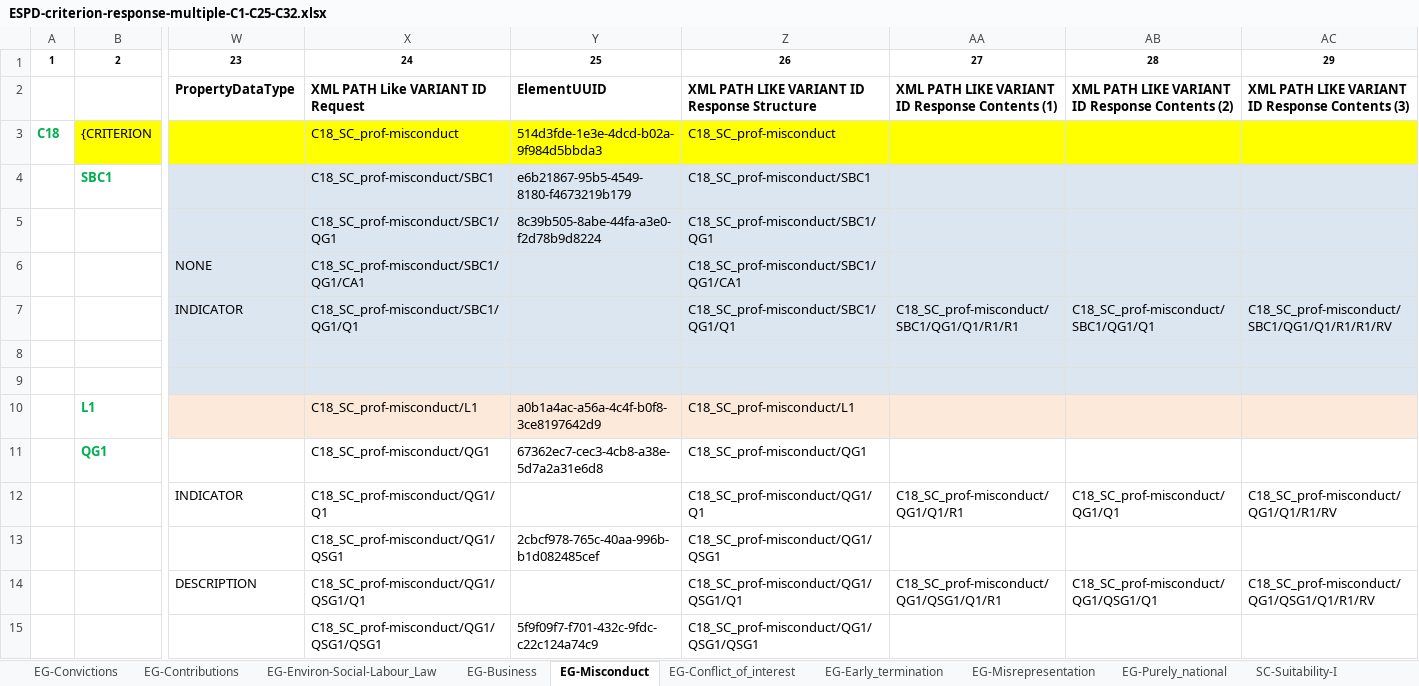
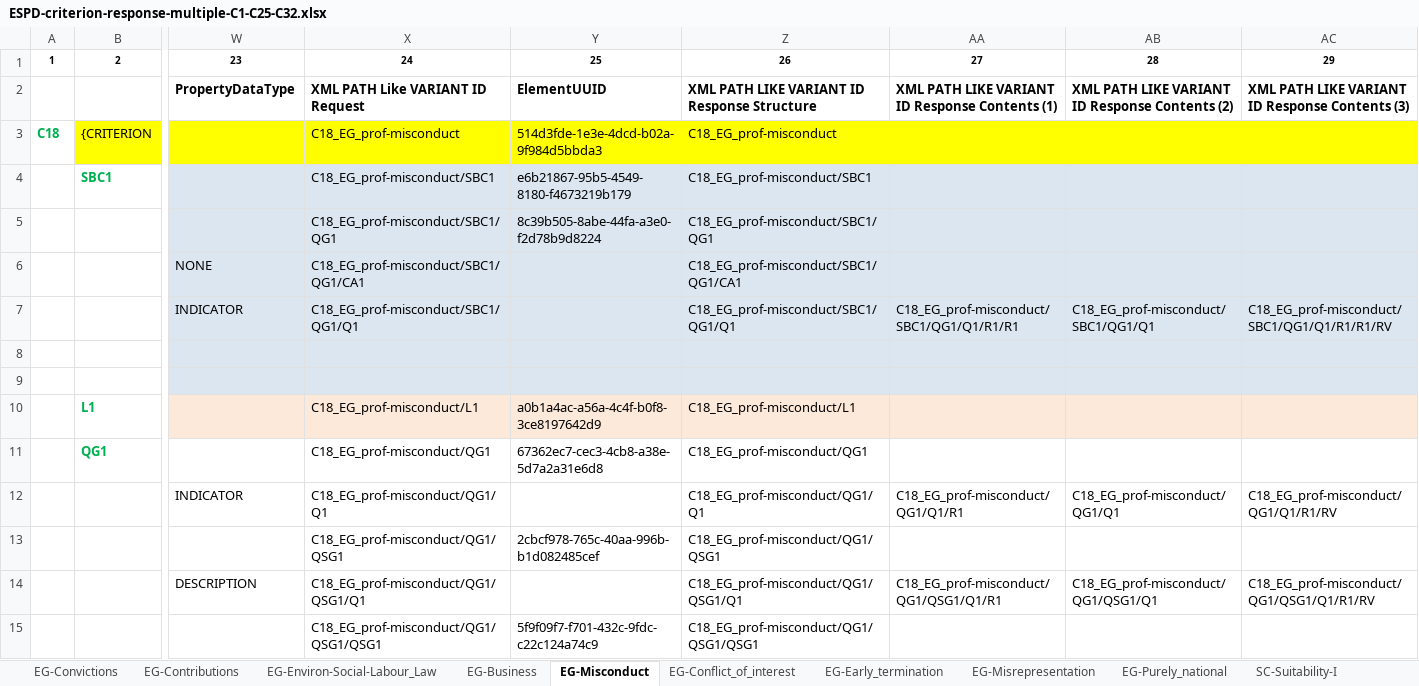
Before and after one commit to OP-TED/ESPD-EDM, an Excel workbook: criterion/ESPD-criterion-response-multiple-C1-C25-C32.xlsx, sheet EG-Misconduct, drawn as a sheet; only a part is shown, gaps mark what is left out; values as stored, in another font and other column widths than the file's, no borders; the diff covers the shown part only; the diff names each change by its address in the sheet, - before the commit and + after, or states it on an @@ line.

Commit message:
XML Path IDs from the VBA script for criterion C18 and C19 TEDSPD-633

```diff
--- a/criterion/ESPD-criterion-response-multiple-C1-C25-C32.xlsx (sheet EG-Misconduct)
+++ b/criterion/ESPD-criterion-response-multiple-C1-C25-C32.xlsx (sheet EG-Misconduct)
-X3: C18_SC_prof-misconduct
+X3: C18_EG_prof-misconduct
-Z3: C18_SC_prof-misconduct
+Z3: C18_EG_prof-misconduct
-X4: C18_SC_prof-misconduct/SBC1
+X4: C18_EG_prof-misconduct/SBC1
-Z4: C18_SC_prof-misconduct/SBC1
+Z4: C18_EG_prof-misconduct/SBC1
-X5: C18_SC_prof-misconduct/SBC1/QG1
+X5: C18_EG_prof-misconduct/SBC1/QG1
-Z5: C18_SC_prof-misconduct/SBC1/QG1
+Z5: C18_EG_prof-misconduct/SBC1/QG1
-X6: C18_SC_prof-misconduct/SBC1/QG1/CA1
+X6: C18_EG_prof-misconduct/SBC1/QG1/CA1
-Z6: C18_SC_prof-misconduct/SBC1/QG1/CA1
+Z6: C18_EG_prof-misconduct/SBC1/QG1/CA1
-X7: C18_SC_prof-misconduct/SBC1/QG1/Q1
+X7: C18_EG_prof-misconduct/SBC1/QG1/Q1
-Z7: C18_SC_prof-misconduct/SBC1/QG1/Q1
+Z7: C18_EG_prof-misconduct/SBC1/QG1/Q1
-AA7: C18_SC_prof-misconduct/SBC1/QG1/Q1/R1/R1
+AA7: C18_EG_prof-misconduct/SBC1/QG1/Q1/R1/R1
-AB7: C18_SC_prof-misconduct/SBC1/QG1/Q1
+AB7: C18_EG_prof-misconduct/SBC1/QG1/Q1
-AC7: C18_SC_prof-misconduct/SBC1/QG1/Q1/R1/R1/RV
+AC7: C18_EG_prof-misconduct/SBC1/QG1/Q1/R1/R1/RV
-X10: C18_SC_prof-misconduct/L1
+X10: C18_EG_prof-misconduct/L1
-Z10: C18_SC_prof-misconduct/L1
+Z10: C18_EG_prof-misconduct/L1
-X11: C18_SC_prof-misconduct/QG1
+X11: C18_EG_prof-misconduct/QG1
-Z11: C18_SC_prof-misconduct/QG1
+Z11: C18_EG_prof-misconduct/QG1
-X12: C18_SC_prof-misconduct/QG1/Q1
+X12: C18_EG_prof-misconduct/QG1/Q1
-Z12: C18_SC_prof-misconduct/QG1/Q1
+Z12: C18_EG_prof-misconduct/QG1/Q1
-AA12: C18_SC_prof-misconduct/QG1/Q1/R1
+AA12: C18_EG_prof-misconduct/QG1/Q1/R1
-AB12: C18_SC_prof-misconduct/QG1/Q1
+AB12: C18_EG_prof-misconduct/QG1/Q1
-AC12: C18_SC_prof-misconduct/QG1/Q1/R1/RV
+AC12: C18_EG_prof-misconduct/QG1/Q1/R1/RV
-X13: C18_SC_prof-misconduct/QG1/QSG1
+X13: C18_EG_prof-misconduct/QG1/QSG1
-Z13: C18_SC_prof-misconduct/QG1/QSG1
+Z13: C18_EG_prof-misconduct/QG1/QSG1
-X14: C18_SC_prof-misconduct/QG1/QSG1/Q1
+X14: C18_EG_prof-misconduct/QG1/QSG1/Q1
-Z14: C18_SC_prof-misconduct/QG1/QSG1/Q1
+Z14: C18_EG_prof-misconduct/QG1/QSG1/Q1
-AA14: C18_SC_prof-misconduct/QG1/QSG1/Q1/R1
+AA14: C18_EG_prof-misconduct/QG1/QSG1/Q1/R1
-AB14: C18_SC_prof-misconduct/QG1/QSG1/Q1
+AB14: C18_EG_prof-misconduct/QG1/QSG1/Q1
-AC14: C18_SC_prof-misconduct/QG1/QSG1/Q1/R1/RV
+AC14: C18_EG_prof-misconduct/QG1/QSG1/Q1/R1/RV
-X15: C18_SC_prof-misconduct/QG1/QSG1/QSG1
+X15: C18_EG_prof-misconduct/QG1/QSG1/QSG1
-Z15: C18_SC_prof-misconduct/QG1/QSG1/QSG1
+Z15: C18_EG_prof-misconduct/QG1/QSG1/QSG1
```
Also changed, not shown: 83 edited cells elsewhere in this sheet, criterion/ESPD-criterion-request-multiple-C25-C32.xlsx.
